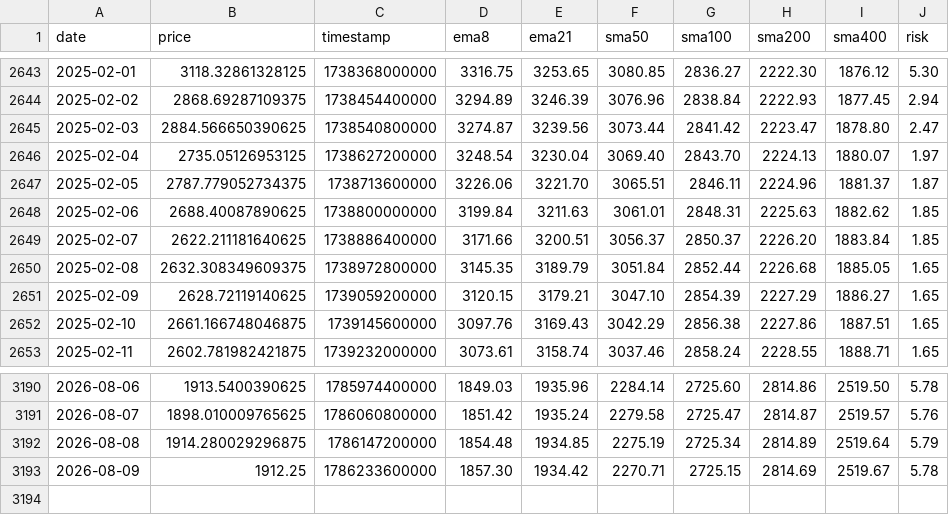
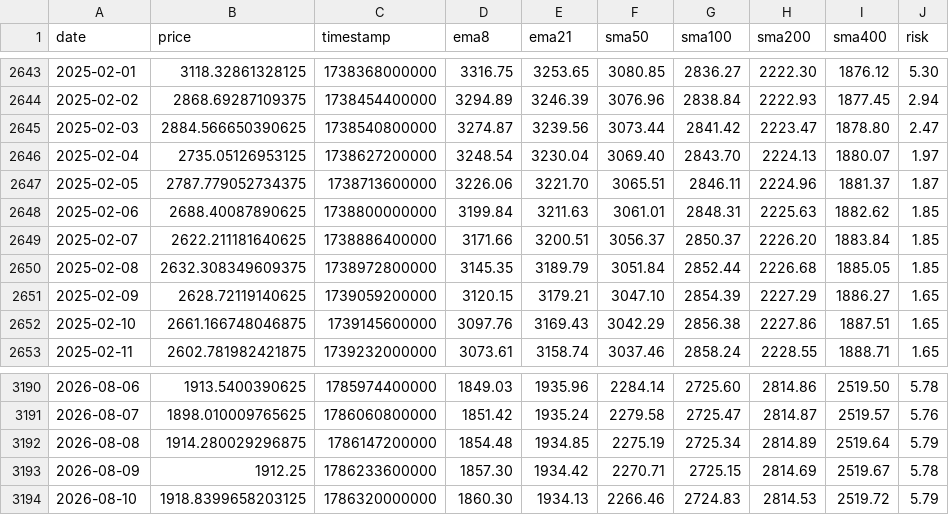
Before and after one commit to APFinance247/APFinancePage, a CSV file: public/stock-data/ETH.csv, drawn as a sheet; only a part is shown, gaps mark what is left out.

```diff
--- a/public/stock-data/ETH.csv
+++ b/public/stock-data/ETH.csv
@@ -2649,3 +2649,3 @@ date,price,timestamp,ema8,ema21,sma50,sma100,sma200,sma400,risk
 2025-02-07,2622.211181640625,1738886400000,3171.66,3200.51,3056.37,2850.37,2226.20,1883.84,1.85
-2025-02-08,2632.308349609375,1738972800000,3145.35,3189.79,3051.84,2852.44,2226.68,1885.05,1.65
+2025-02-08,2632.308349609375,1738972800000,3145.35,3189.79,3051.84,2852.44,2226.68,1885.05,1.85
 2025-02-09,2628.72119140625,1739059200000,3120.15,3179.21,3047.10,2854.39,2227.29,1886.27,1.65
@@ -3193 +3193,2 @@ date,price,timestamp,ema8,ema21,sma50,sma100,sma200,sma400,risk
 2026-08-09,1912.25,1786233600000,1857.30,1934.42,2270.71,2725.15,2814.69,2519.67,5.78
+2026-08-10,1918.8399658203125,1786320000000,1860.30,1934.13,2266.46,2724.83,2814.53,2519.72,5.79
```
Also changed, not shown: public/stock-data/BTC.csv.
